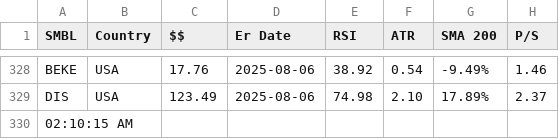
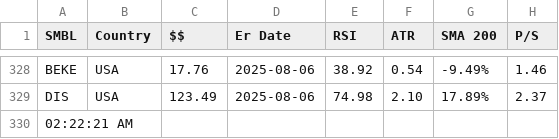
Before and after one commit to rkpanjiyar/tools, a CSV file: data/output-2025-07-02.csv, drawn as a sheet; only a part is shown, gaps mark what is left out; the diff names each change by its address in the sheet, - before the commit and + after, or states it on an @@ line.

Commit message:
Task Scheduler: latest run

```diff
--- a/data/output-2025-07-02.csv
+++ b/data/output-2025-07-02.csv
-A330 (SMBL): 02:10:15 AM
+A330 (SMBL): 02:22:21 AM
```
